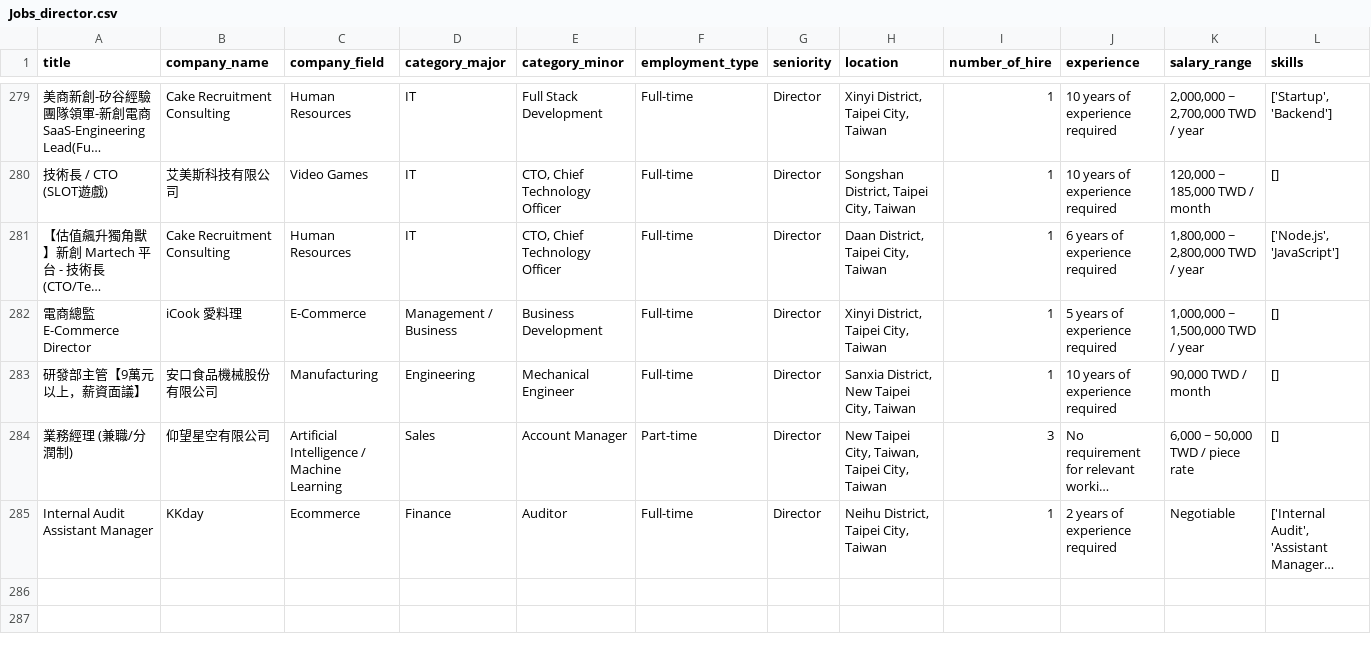
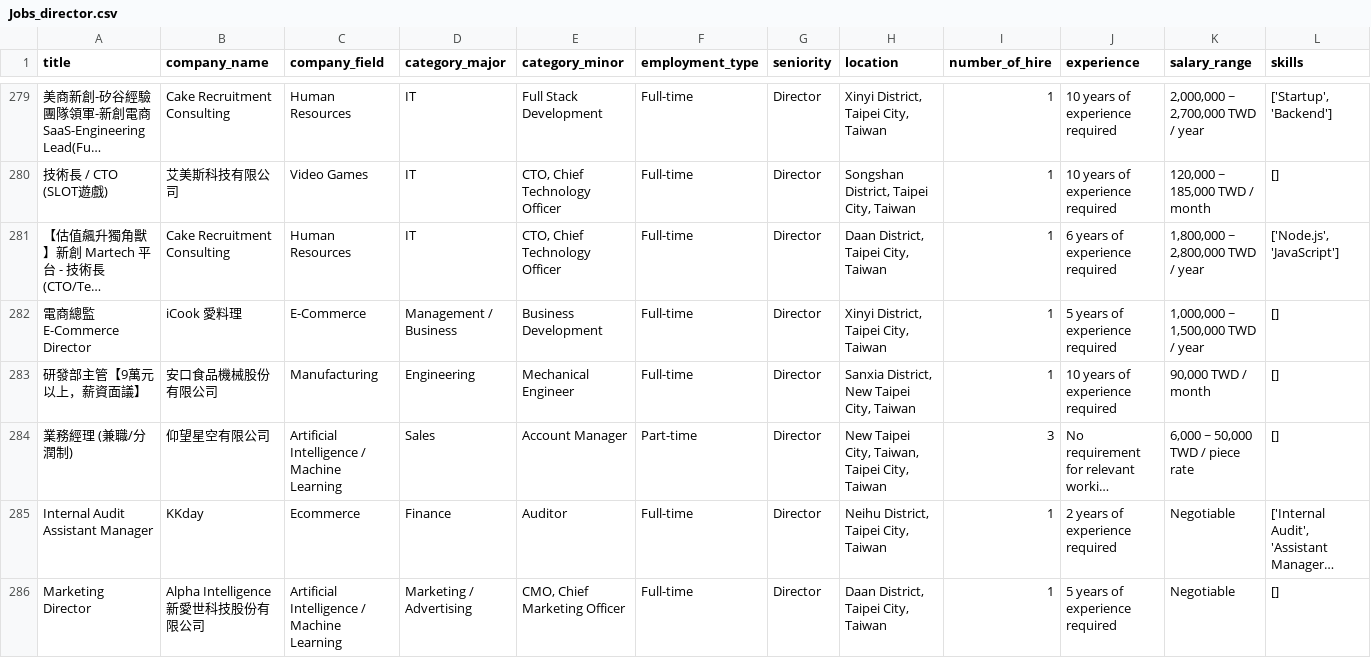
Before and after one commit to renaldie/resume-relief, a CSV file: data/raw/Jobs_director.csv, drawn as a sheet; only a part is shown, gaps mark what is left out; long unchanged cells end in …; rows hold the shown columns only; the diff names each change by its address in the sheet, - before the commit and + after, or states it on an @@ line.

Commit message:
Update job listings for director at 2025-04-17 23:20:36

```diff
--- a/data/raw/Jobs_director.csv
+++ b/data/raw/Jobs_director.csv
+row 286: Marketing Director | Alpha Intelligence 新愛世科技股份有限公司 | Artificial Intelligence / Machine Learning | Marketing / Advertising | CMO, Chief Marketing Officer | Full-time | Director | Daan District, Taipei City, Taiwan | 1 | 5 years of experience required | Negotiable | []
```
